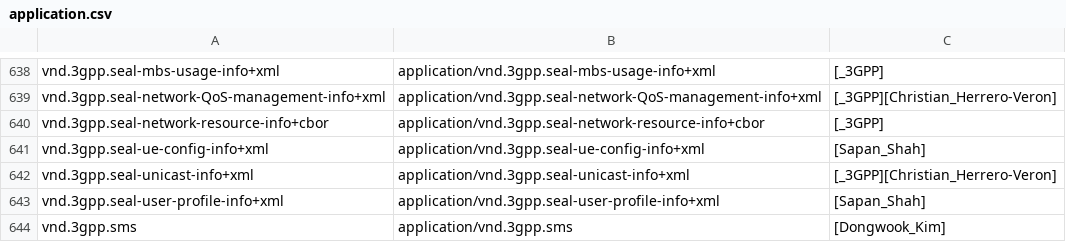
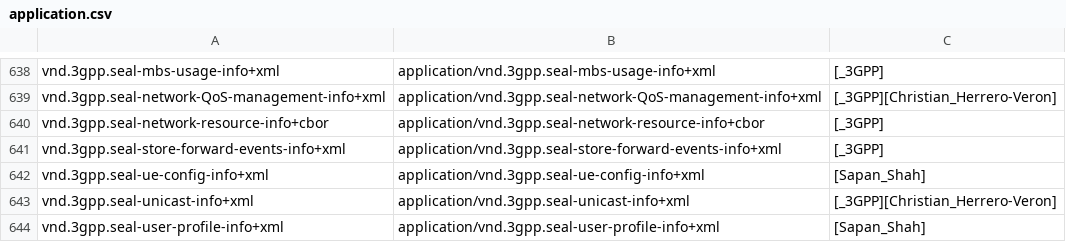
Before and after one commit to media-types/media-types, a CSV file: iana/application.csv, drawn as a sheet; only a part is shown, gaps mark what is left out; the shorter side is filled out with more unchanged rows.

Commit message:
iana: add application/vnd.3gpp.seal-store-forward-events-info+xml

```diff
--- a/iana/application.csv
+++ b/iana/application.csv
@@ -640,2 +640,3 @@ vnd.3gpp.seal-network-QoS-management-info+xml,application/vnd.3gpp.seal-network-
 vnd.3gpp.seal-network-resource-info+cbor,application/vnd.3gpp.seal-network-resource-info+cbor,[_3GPP]
+vnd.3gpp.seal-store-forward-events-info+xml,application/vnd.3gpp.seal-store-forward-events-info+xml,[_3GPP]
 vnd.3gpp.seal-ue-config-info+xml,application/vnd.3gpp.seal-ue-config-info+xml,[Sapan_Shah]
```
Also changed, not shown: 1 other file.
